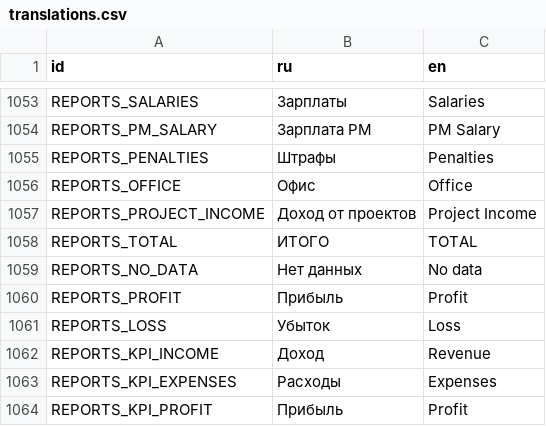
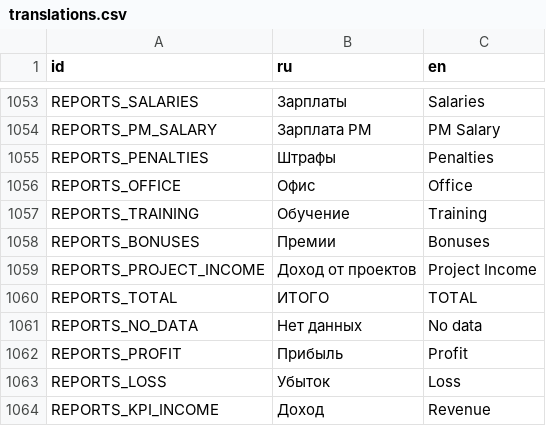
Before and after one commit to Esca69/project-manager-sim, a CSV file: Localization/translations.csv, drawn as a sheet; only a part is shown, gaps mark what is left out; the shorter side is filled out with more unchanged rows.

```diff
--- a/Localization/translations.csv
+++ b/Localization/translations.csv
@@ -1080,2 +1080,4 @@ REPORTS_PENALTIES,Штрафы,Penalties
 REPORTS_OFFICE,Офис,Office
+REPORTS_TRAINING,Обучение,Training
+REPORTS_BONUSES,Премии,Bonuses
 REPORTS_PROJECT_INCOME,Доход от проектов,Project Income
```
Also changed, not shown: 3 other files.
